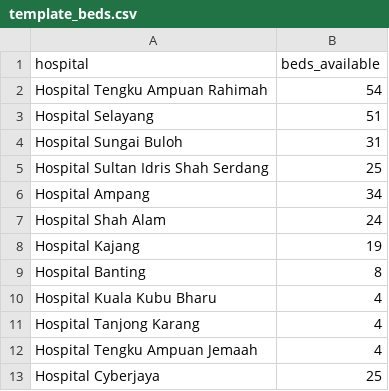
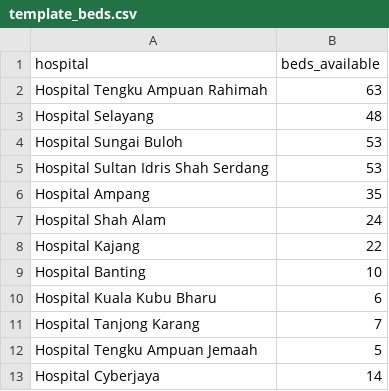
Before and after one commit to J1m-Dev/404Solutions, a CSV file: site/templates/template_beds.csv, drawn as a sheet.

```diff
--- a/site/templates/template_beds.csv
+++ b/site/templates/template_beds.csv
@@ -1,13 +1,13 @@
 hospital,beds_available
-Hospital Tengku Ampuan Rahimah,54
-Hospital Selayang,51
-Hospital Sungai Buloh,31
-Hospital Sultan Idris Shah Serdang,25
-Hospital Ampang,34
+Hospital Tengku Ampuan Rahimah,63
+Hospital Selayang,48
+Hospital Sungai Buloh,53
+Hospital Sultan Idris Shah Serdang,53
+Hospital Ampang,35
 Hospital Shah Alam,24
-Hospital Kajang,19
-Hospital Banting,8
-Hospital Kuala Kubu Bharu,4
-Hospital Tanjong Karang,4
-Hospital Tengku Ampuan Jemaah,4
-Hospital Cyberjaya,25
+Hospital Kajang,22
+Hospital Banting,10
+Hospital Kuala Kubu Bharu,6
+Hospital Tanjong Karang,7
+Hospital Tengku Ampuan Jemaah,5
+Hospital Cyberjaya,14
```
Also changed, not shown: 9 other files.
